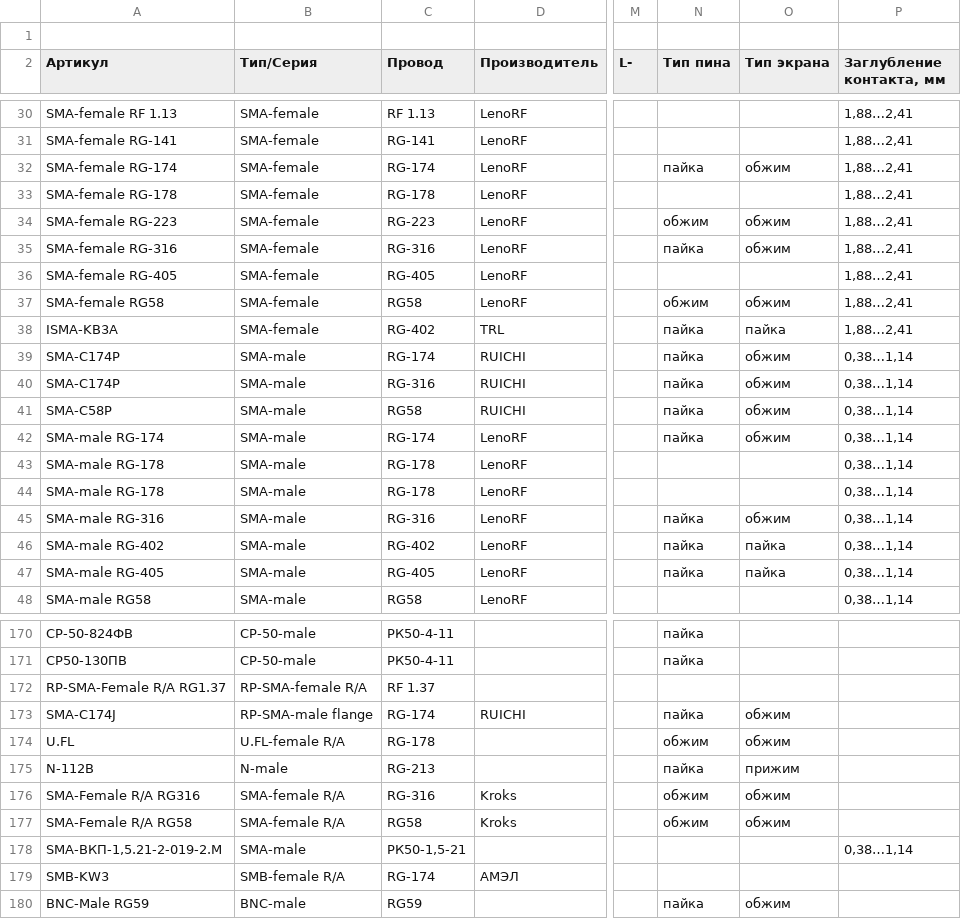
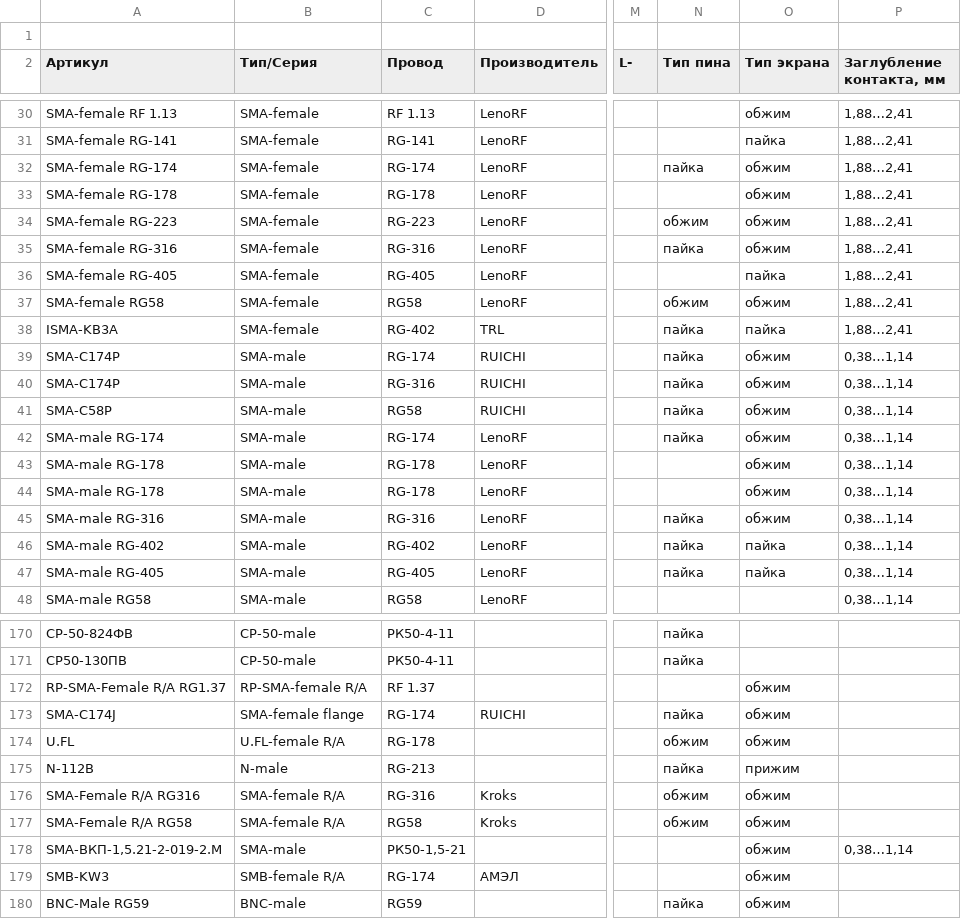
Before and after one commit to artemiyfraxis-source/ERP_NEXT, a TSV file: backend/data/reference-mirror/БД.КОАКС.tsv, drawn as a sheet; only a part is shown, gaps mark what is left out; the diff covers the shown part only; the diff names each change by its address in the sheet, - before the commit and + after, or states it on an @@ line.

Commit message:
БД.КОАКС: спорные позиции — тип/пол по документам, HEX Fakra, «Тип экрана» у 67 разъёмов (компрессия, накрутка, самообжим); генератор знает новые типы

```diff
--- a/backend/data/reference-mirror/БД.КОАКС.tsv
+++ b/backend/data/reference-mirror/БД.КОАКС.tsv
-O30 (Тип экрана): (empty)
+O30 (Тип экрана): обжим
-O31 (Тип экрана): (empty)
+O31 (Тип экрана): пайка
-O33 (Тип экрана): (empty)
+O33 (Тип экрана): обжим
-O36 (Тип экрана): (empty)
+O36 (Тип экрана): пайка
-O43:O44 (Тип экрана): (empty)
+O43:O44 (Тип экрана): обжим
-O172 (Тип экрана): (empty)
+O172 (Тип экрана): обжим
-B173 (Тип/Серия): RP-SMA-male flange
+B173 (Тип/Серия): SMA-female flange
-O178:O179 (Тип экрана): (empty)
+O178:O179 (Тип экрана): обжим
```
Also changed, not shown: 26 edited cells elsewhere in this file, 8 other files.
